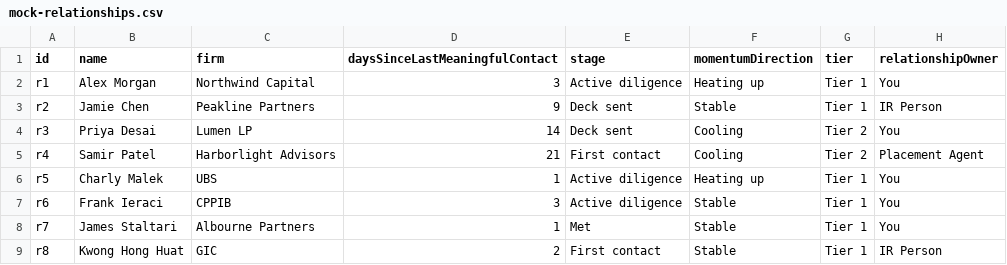
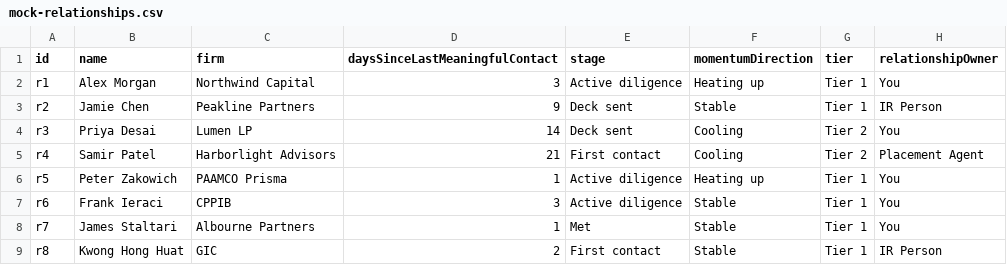
Before and after one commit to dev-jianomads/tomo_crm, a CSV file: exports/mock-relationships.csv, drawn as a sheet; only a part is shown; the diff names each change by its address in the sheet, - before the commit and + after, or states it on an @@ line.

Commit message:
Update Mock Relationships and Scheduling Logic
- Replaced Charly Malek with Peter Zakowich from PAAMCO Prisma in mock relationships, reflecting updated contact details and meeting requests.
- Adjusted related scheduling logic and comments to align with the new PAAMCO scenario, ensuring consistency across the application.
- Updated references in the scheduling modal and assistance logic to reflect the new contact, enhancing the accuracy of scheduling and follow-up tasks.

```diff
--- a/exports/mock-relationships.csv
+++ b/exports/mock-relationships.csv
-B6 (name): Charly Malek
+B6 (name): Peter Zakowich
-C6 (firm): UBS
+C6 (firm): PAAMCO Prisma
```
Also changed, not shown: 4 other files.
